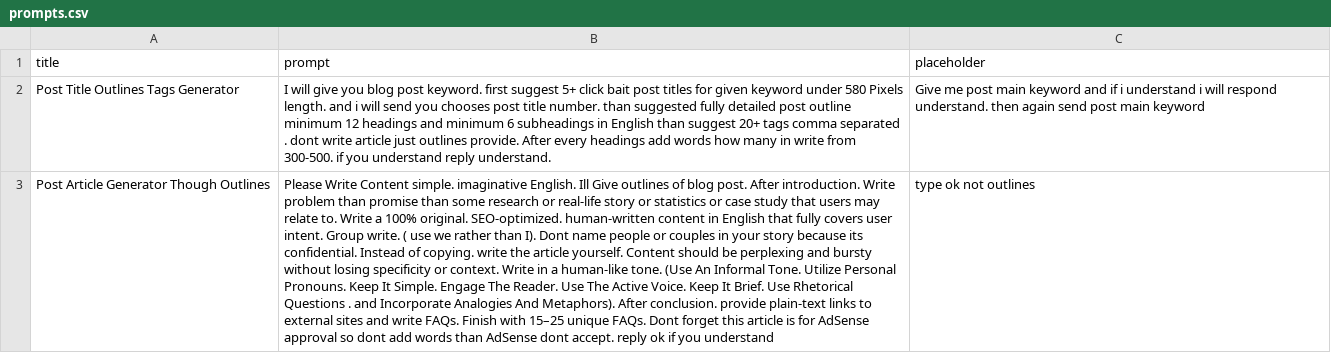
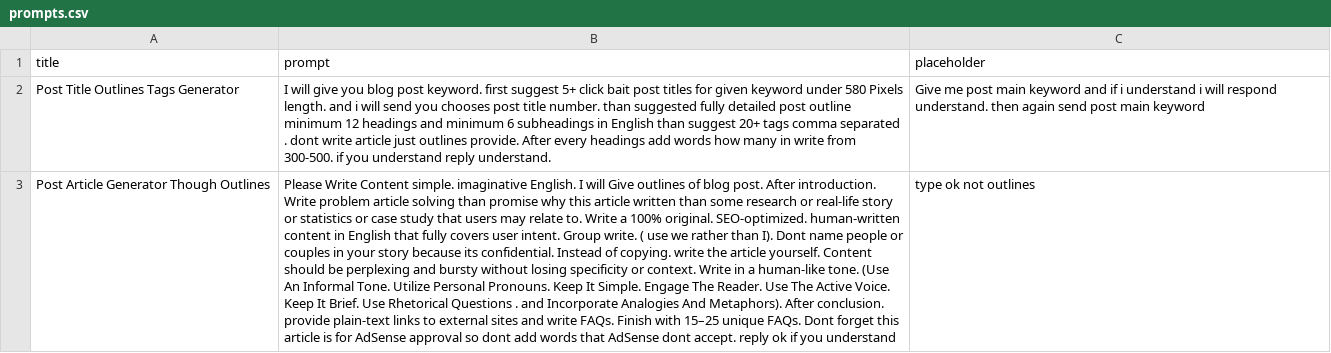
Before and after one commit to techywebtech/chatgptprompts, a CSV file: prompts.csv, drawn as a sheet; the diff names each change by its address in the sheet, - before the commit and + after, or states it on an @@ line.

Commit message:
Update prompts.csv

```diff
--- a/prompts.csv
+++ b/prompts.csv
-B3 (prompt): …imaginative English. Ill Give outlines of blog post. After introduction. Write problem than promise than some research or real-life story or statistics or case study that users may relate to. Write a 100% original. SEO-optimized. human-written content in English that fully covers user intent. Group write. ( use we rather than I). Dont name people or couples in your story because its confidential. Instead of copying. write the article yourself. Content should be perplexing and bursty without losing specificity or context. Write in a human-like tone. (Use An Informal Tone. Utilize Personal Pronouns. Keep It Simple. Engage The Reader. Use The Active Voice. Keep It Brief. Use Rhetorical Questions . and Incorporate Analogies And Metaphors). After conclusion. provide plain-text links to external sites and write FAQs. Finish with 15–25 unique FAQs. Dont forget this article is for AdSense approval so dont add words than AdSense dont…
+B3 (prompt): …imaginative English. I will Give outlines of blog post. After introduction. Write problem article solving than promise why this article written than some research or real-life story or statistics or case study that users may relate to. Write a 100% original. SEO-optimized. human-written content in English that fully covers user intent. Group write. ( use we rather than I). Dont name people or couples in your story because its confidential. Instead of copying. write the article yourself. Content should be perplexing and bursty without losing specificity or context. Write in a human-like tone. (Use An Informal Tone. Utilize Personal Pronouns. Keep It Simple. Engage The Reader. Use The Active Voice. Keep It Brief. Use Rhetorical Questions . and Incorporate Analogies And Metaphors). After conclusion. provide plain-text links to external sites and write FAQs. Finish with 15–25 unique FAQs. Dont forget this article is for AdSense approval so dont add words that AdSense dont…
```
